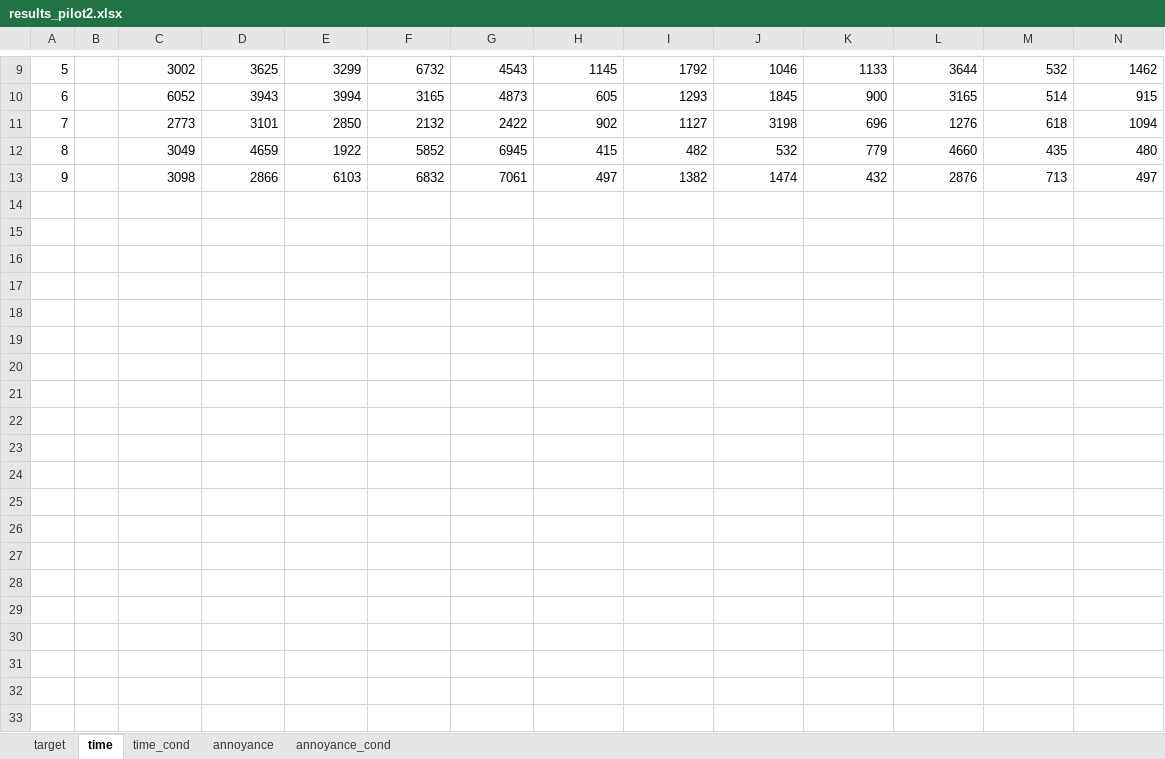
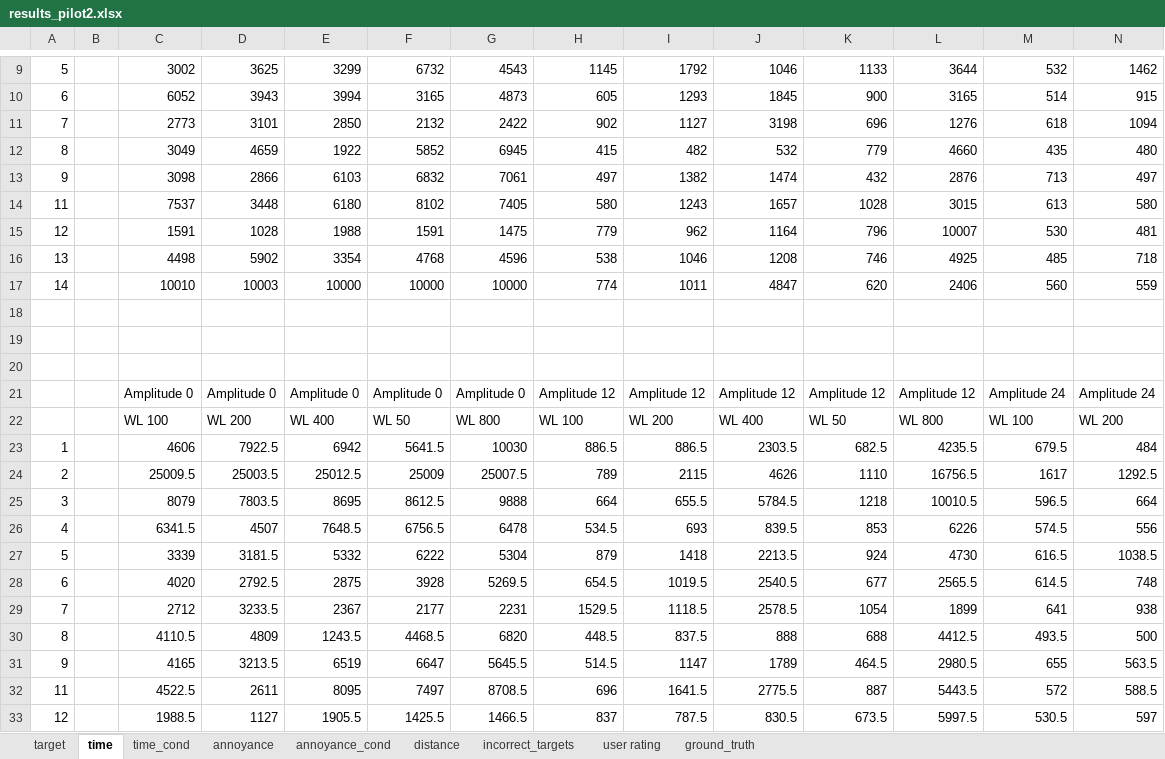
Before and after one commit to PerceptionStudy/Study3, an Excel workbook: UnityProject/results_pilot2.xlsx, sheet time, drawn as a sheet; only a part is shown, gaps mark what is left out; values as stored, in another font and other column widths than the file's, no borders; charts and pictures and conditional formats not drawn; rows hold the shown columns only; the diff covers the shown part only; the diff names each change by its address in the sheet, - before the commit and + after, or states it on an @@ line.

```diff
--- a/UnityProject/results_pilot2.xlsx (sheet time)
+++ b/UnityProject/results_pilot2.xlsx (sheet time)
+sheet tab: distance
+sheet tab: incorrect_targets
+sheet tab: user rating
+sheet tab: ground_truth
+row 14: 11 |  | 7537 | 3448 | 6180 | 8102 | 7405 | 580 | 1243 | 1657 | 1028 | 3015 | 613 | 580
+row 15: 12 |  | 1591 | 1028 | 1988 | 1591 | 1475 | 779 | 962 | 1164 | 796 | 10007 | 530 | 481
+row 16: 13 |  | 4498 | 5902 | 3354 | 4768 | 4596 | 538 | 1046 | 1208 | 746 | 4925 | 485 | 718
+row 17: 14 |  | 10010 | 10003 | 10000 | 10000 | 10000 | 774 | 1011 | 4847 | 620 | 2406 | 560 | 559
+row 18: (empty)
+row 19: (empty)
+row 20: (empty)
+row 21:  |  | Amplitude 0 | Amplitude 0 | Amplitude 0 | Amplitude 0 | Amplitude 0 | Amplitude 12 | Amplitude 12 | Amplitude 12 | Amplitude 12 | Amplitude 12 | Amplitude 24 | Amplitude 24
+row 22:  |  | WL 100 | WL 200 | WL 400 | WL 50 | WL 800 | WL 100 | WL 200 | WL 400 | WL 50 | WL 800 | WL 100 | WL 200
+row 23: 1 |  | 4606 | 7922.5 | 6942 | 5641.5 | 10030 | 886.5 | 886.5 | 2303.5 | 682.5 | 4235.5 | 679.5 | 484
+row 24: 2 |  | 25009.5 | 25003.5 | 25012.5 | 25009 | 25007.5 | 789 | 2115 | 4626 | 1110 | 16756.5 | 1617 | 1292.5
+row 25: 3 |  | 8079 | 7803.5 | 8695 | 8612.5 | 9888 | 664 | 655.5 | 5784.5 | 1218 | 10010.5 | 596.5 | 664
+row 26: 4 |  | 6341.5 | 4507 | 7648.5 | 6756.5 | 6478 | 534.5 | 693 | 839.5 | 853 | 6226 | 574.5 | 556
+row 27: 5 |  | 3339 | 3181.5 | 5332 | 6222 | 5304 | 879 | 1418 | 2213.5 | 924 | 4730 | 616.5 | 1038.5
+row 28: 6 |  | 4020 | 2792.5 | 2875 | 3928 | 5269.5 | 654.5 | 1019.5 | 2540.5 | 677 | 2565.5 | 614.5 | 748
+row 29: 7 |  | 2712 | 3233.5 | 2367 | 2177 | 2231 | 1529.5 | 1118.5 | 2578.5 | 1054 | 1899 | 641 | 938
+row 30: 8 |  | 4110.5 | 4809 | 1243.5 | 4468.5 | 6820 | 448.5 | 837.5 | 888 | 688 | 4412.5 | 493.5 | 500
+row 31: 9 |  | 4165 | 3213.5 | 6519 | 6647 | 5645.5 | 514.5 | 1147 | 1789 | 464.5 | 2980.5 | 655 | 563.5
+row 32: 11 |  | 4522.5 | 2611 | 8095 | 7497 | 8708.5 | 696 | 1641.5 | 2775.5 | 887 | 5443.5 | 572 | 588.5
+row 33: 12 |  | 1988.5 | 1127 | 1905.5 | 1425.5 | 1466.5 | 837 | 787.5 | 830.5 | 673.5 | 5997.5 | 530.5 | 597
```
Also changed, not shown: 19 added rows elsewhere in this sheet, sheet target, sheet time_cond, sheet annoyance_cond, sheet annoyance, formulas that keep their value, charts or pictures.
